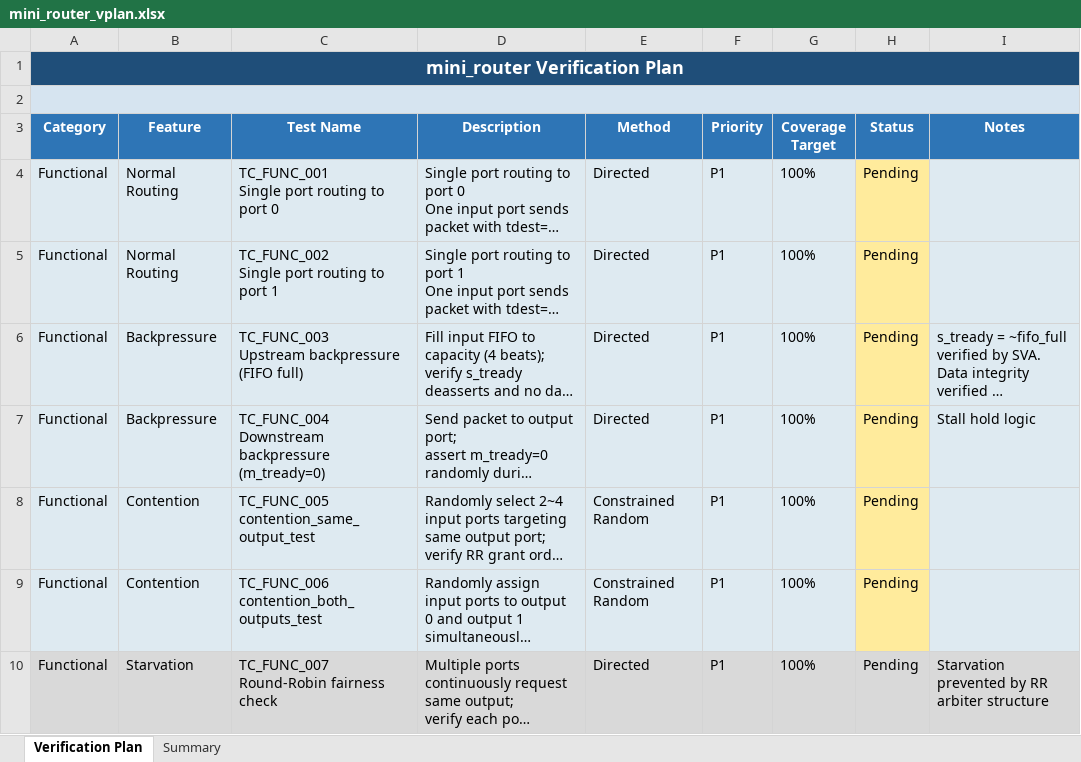
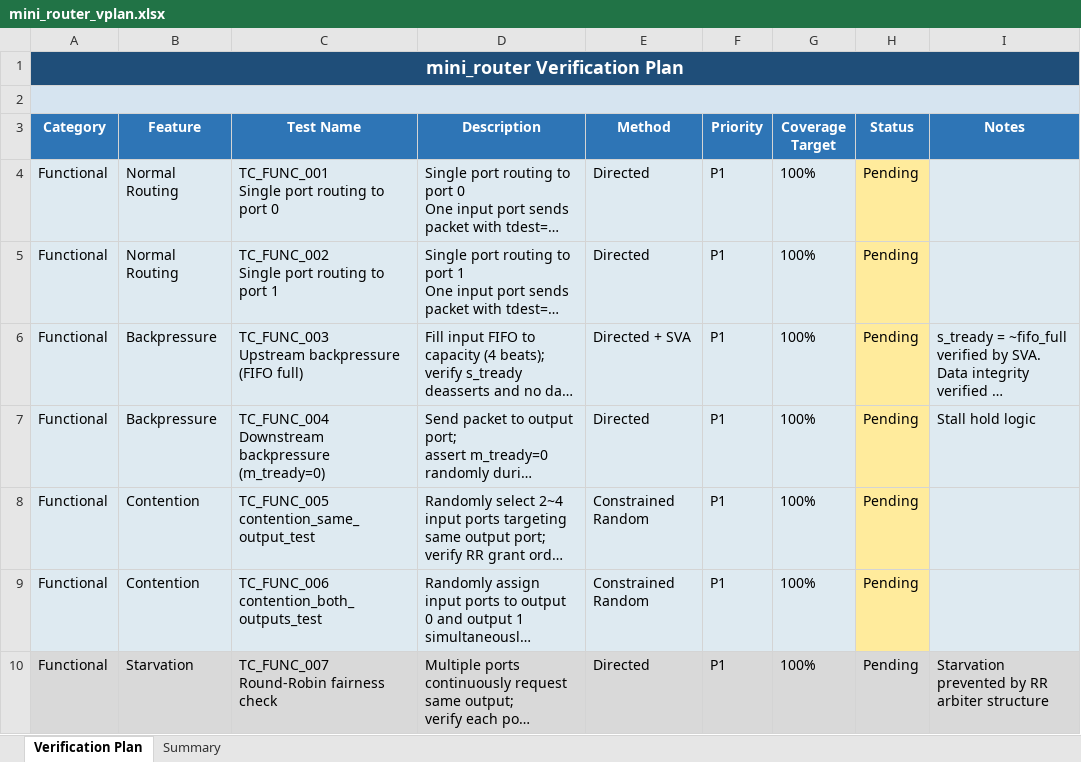
Before and after one commit to yooyonghwan111/mini-router, an Excel workbook: doc/Verification/mini_router_vplan.xlsx, sheet Verification Plan, drawn as a sheet; only a part is shown; long unchanged cells end in …; values as stored, in another font and other column widths than the file's, no borders; the diff names each change by its address in the sheet, - before the commit and + after, or states it on an @@ line.

Commit message:
complete upstream_bp_test

```diff
--- a/doc/Verification/mini_router_vplan.xlsx (sheet Verification Plan)
+++ b/doc/Verification/mini_router_vplan.xlsx (sheet Verification Plan)
-E6 (Method): Directed
+E6 (Method): Directed + SVA
```
